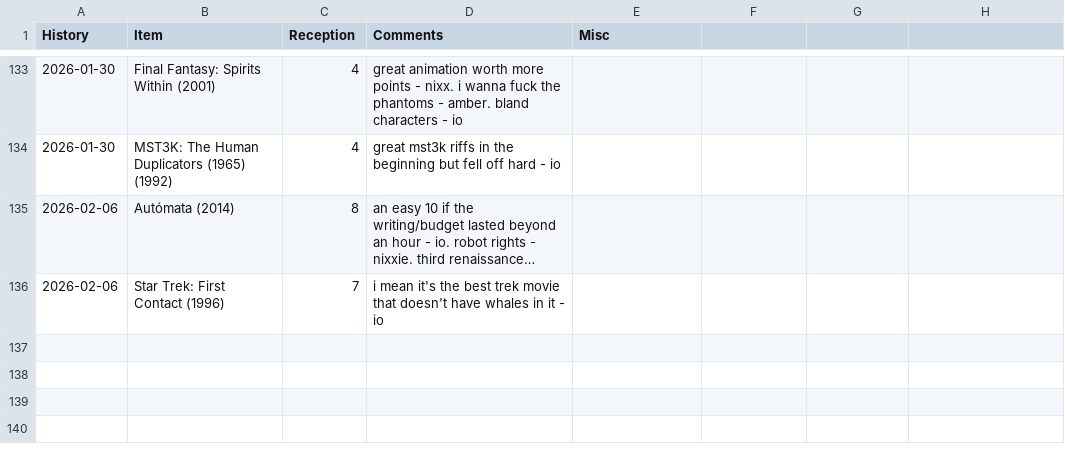
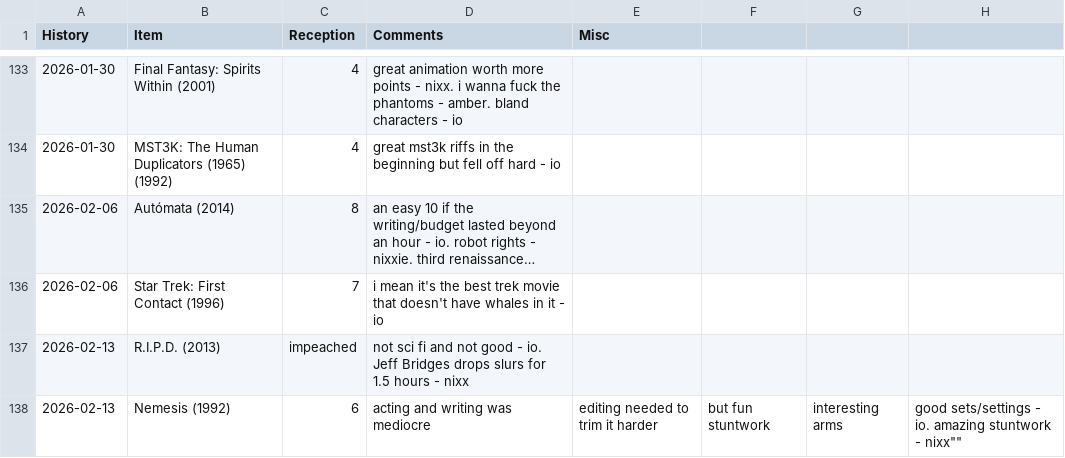
Before and after one commit to graevy/badscifi, a CSV file: history.csv, drawn as a sheet; only a part is shown, gaps mark what is left out; long unchanged cells end in …; the diff names each change by its address in the sheet, - before the commit and + after, or states it on an @@ line.

```diff
--- a/history.csv
+++ b/history.csv
+row 137: 2026-02-13 | R.I.P.D. (2013) | impeached | not sci fi and not good - io. Jeff Bridges drops slurs for 1.5 hours - nixx
+row 138: 2026-02-13 | Nemesis (1992) | 6 | acting and writing was mediocre | editing needed to trim it harder | but fun stuntwork | interesting arms | good sets/settings - io. amazing stuntwork - nixx""
```
Also changed, not shown: 1 other file.
